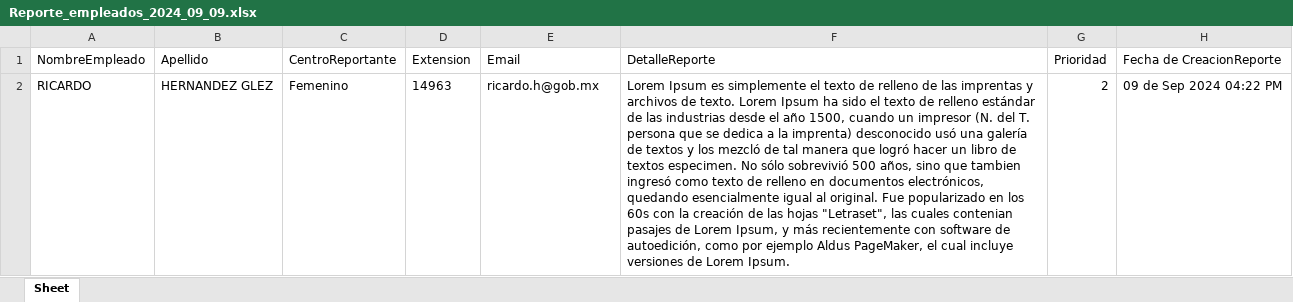
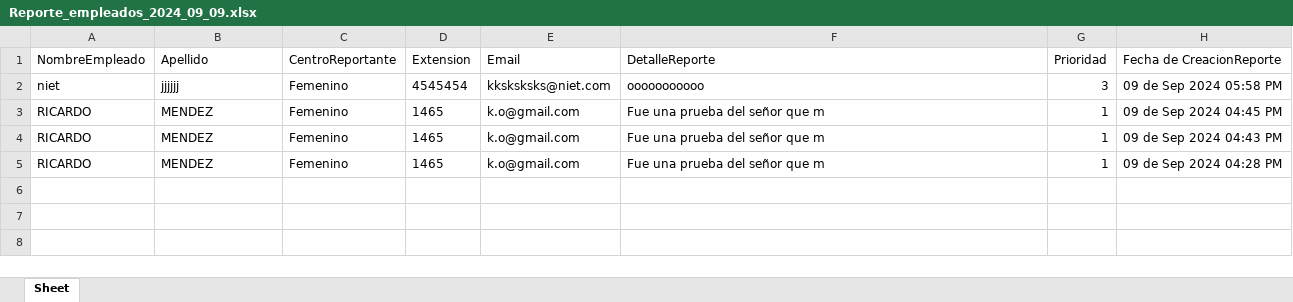
Before and after one commit to c45p3rdevs/SistemaReportesDGSP, an Excel workbook: my-app/static/downloads-excel/Reporte_empleados_2024_09_09.xlsx, sheet Sheet, drawn as a sheet; values as stored, in another font and other column widths than the file's, no borders; addresses are those after the commit; the diff names each change by its address in the sheet, - before the commit and + after, or states it on an @@ line.

Commit message:
RepararExcel

```diff
--- a/my-app/static/downloads-excel/Reporte_empleados_2024_09_09.xlsx (sheet Sheet)
+++ b/my-app/static/downloads-excel/Reporte_empleados_2024_09_09.xlsx (sheet Sheet)
+row 2: niet | jjjjjj | Femenino | 4545454 | kksksksks@niet.com | ooooooooooo | 3 | 09 de Sep 2024 05:58 PM
+row 3: RICARDO | MENDEZ | Femenino | 1465 | k.o@gmail.com | Fue una prueba del señor que m | 1 | 09 de Sep 2024 04:45 PM
+row 4: RICARDO | MENDEZ | Femenino | 1465 | k.o@gmail.com | Fue una prueba del señor que m | 1 | 09 de Sep 2024 04:43 PM
-B5 (Apellido): HERNANDEZ GLEZ
+B5 (Apellido): MENDEZ
-D5 (Extension): 14963
+D5 (Extension): 1465
-E5 (Email): ricardo.h@gob.mx
+E5 (Email): k.o@gmail.com
-F5 (DetalleReporte): Lorem Ipsum es simplemente el texto de relleno de las imprentas y archivos de texto. Lorem Ipsum ha sido el texto de relleno estándar de las industrias desde el año 1500, cuando un impresor (N. del T. persona que se dedica a la imprenta) desconocido usó una galería de textos y los mezcló de tal manera que logró hacer un libro de textos especimen. No sólo sobrevivió 500 años, sino que tambien ingresó como texto de relleno en documentos electrónicos, quedando esencialmente igual al original. Fue popularizado en los 60s con la creación de las hojas "Letraset", las cuales contenian pasajes de Lorem Ipsum, y más recientemente con software de autoedición, como por ejemplo Aldus PageMaker, el cual incluye versiones de Lorem Ipsum.
+F5 (DetalleReporte): Fue una prueba del señor que m
-G5 (Prioridad): 2
+G5 (Prioridad): 1
-H5 (Fecha de CreacionReporte): 09 de Sep 2024 04:22 PM
+H5 (Fecha de CreacionReporte): 09 de Sep 2024 04:28 PM
```
Also changed, not shown: 2 other files.
